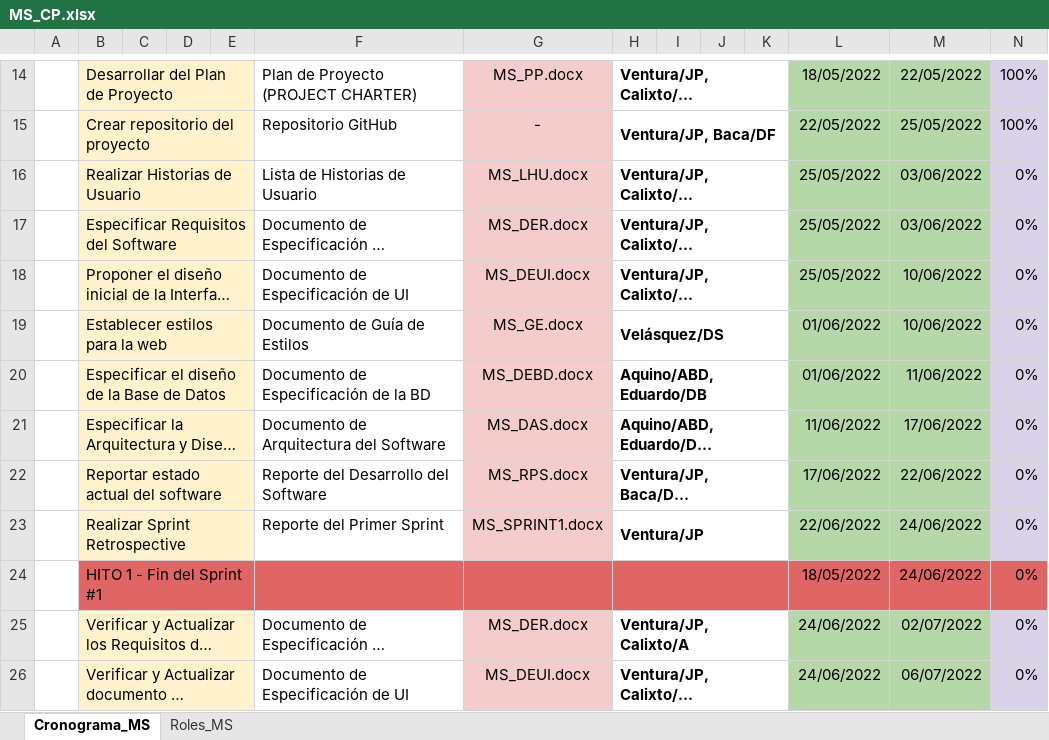
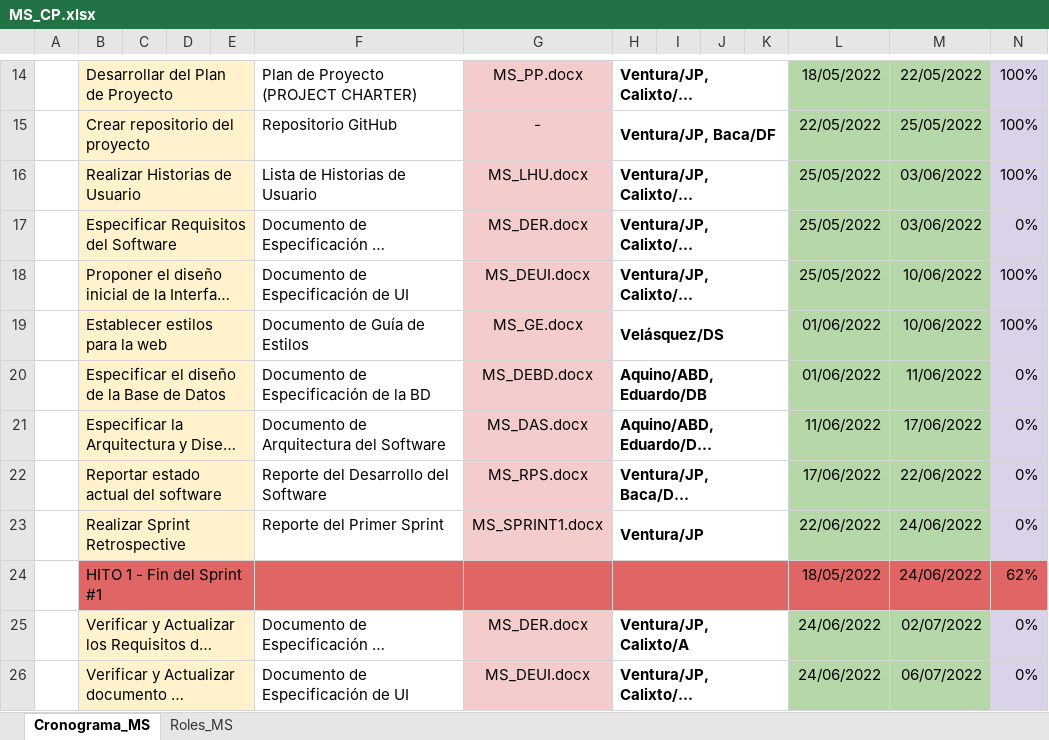
Before and after one commit to JefferVentu/DevSoftAll, an Excel workbook: 01 Documentos/Cronograma/MS_CP.xlsx, sheet Cronograma_MS, drawn as a sheet; only a part is shown, gaps mark what is left out; long unchanged cells end in …; values as stored, in another font and other column widths than the file's, no borders; charts and pictures not drawn; the diff names each change by its address in the sheet, - before the commit and + after, or states it on an @@ line.

Commit message:
Promedio de los avances de los trabajos

```diff
--- a/01 Documentos/Cronograma/MS_CP.xlsx (sheet Cronograma_MS)
+++ b/01 Documentos/Cronograma/MS_CP.xlsx (sheet Cronograma_MS)
-N16: 0%
+N16: 100%
-N18:N19: 0%
+N18:N19: 100%
-N24: 0%
+N24: 62%
```
Also changed, not shown: charts or pictures.
